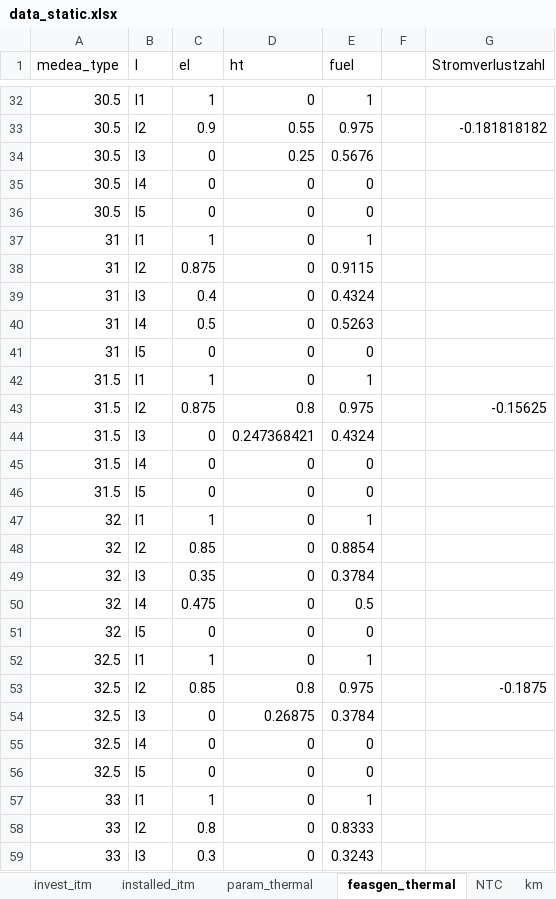
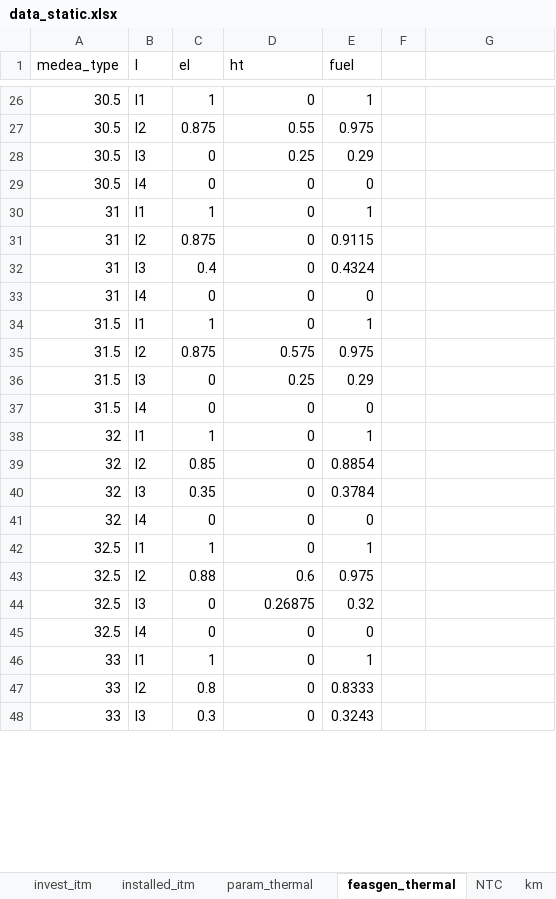
Before and after one commit to inwe-boku/medea, an Excel workbook: data/processed/data_static.xlsx, sheet feasgen_thermal, drawn as a sheet; only a part is shown, gaps mark what is left out; values as stored, in another font and other column widths than the file's, no cell formats; removed rows and columns are numbered as before the commit, all else as after; the diff covers the shown part only; the diff names each change by its address in the sheet, - before the commit and + after, or states it on an @@ line.

```diff
--- a/data/processed/data_static.xlsx (sheet feasgen_thermal)
+++ b/data/processed/data_static.xlsx (sheet feasgen_thermal)
-G1: Stromverlustzahl
+G1: (empty)
-C27 (el): 0.9
+C27 (el): 0.875
-G27: -0.181818182
+G27: (empty)
-E28 (fuel): 0.5676
+E28 (fuel): 0.29
-row 36: 30.5 | l5 | 0 | 0 | 0
-row 40: 31 | l4 | 0.5 | 0 | 0.5263
-B33 (l): l5
+B33 (l): l4
-D35 (ht): 0.8
+D35 (ht): 0.575
-G35: -0.15625
+G35: (empty)
-D36 (ht): 0.247368421
+D36 (ht): 0.25
-E36 (fuel): 0.4324
+E36 (fuel): 0.29
-row 46: 31.5 | l5 | 0 | 0 | 0
-row 50: 32 | l4 | 0.475 | 0 | 0.5
-B41 (l): l5
+B41 (l): l4
-C43 (el): 0.85
+C43 (el): 0.88
-D43 (ht): 0.8
+D43 (ht): 0.6
-G43: -0.1875
+G43: (empty)
-E44 (fuel): 0.3784
+E44 (fuel): 0.32
-row 56: 32.5 | l5 | 0 | 0 | 0
```
Also changed, not shown: 29 removed rows and 68 edited cells elsewhere in this sheet, sheet number_type_legend, cell formats, formulas that keep their value.
